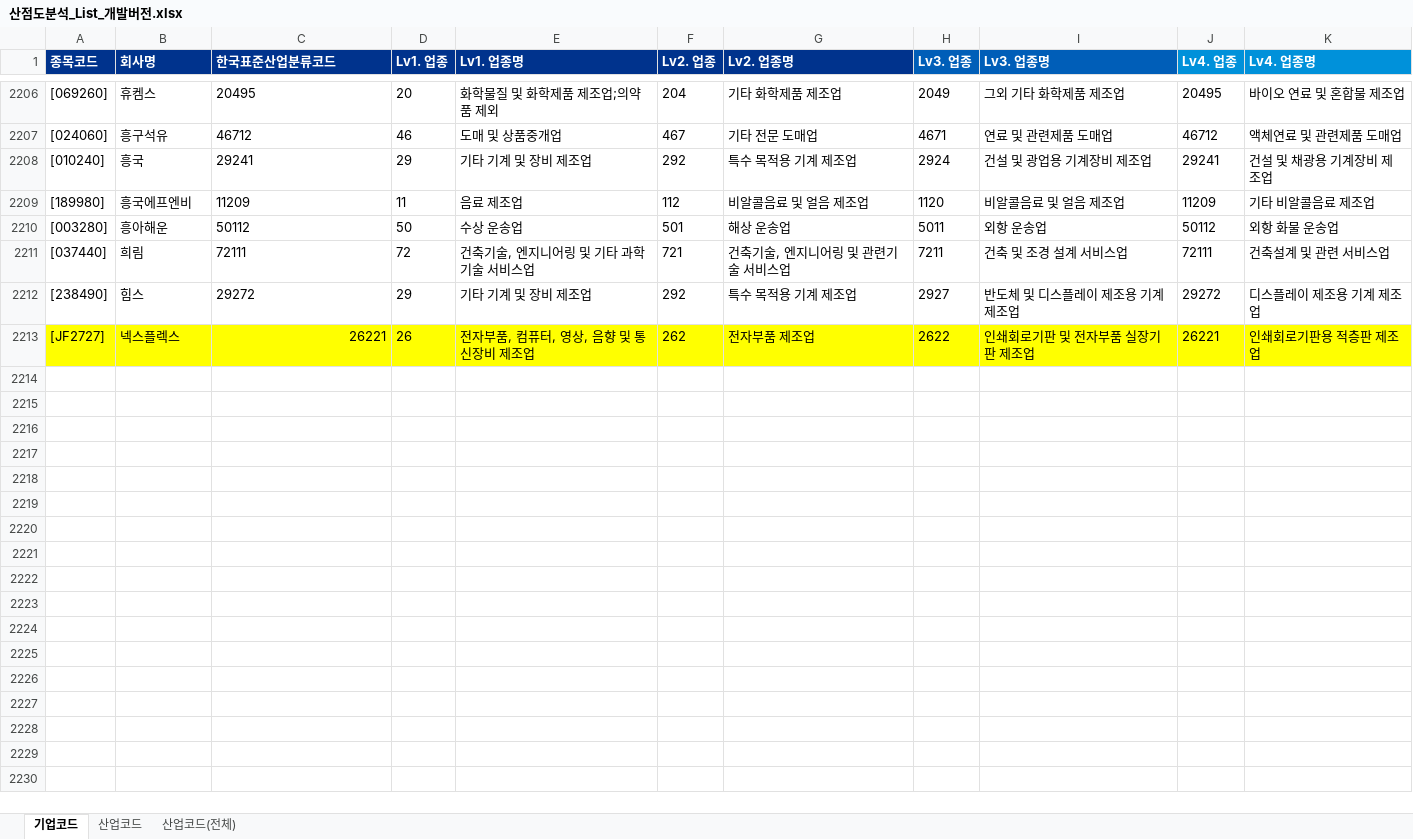
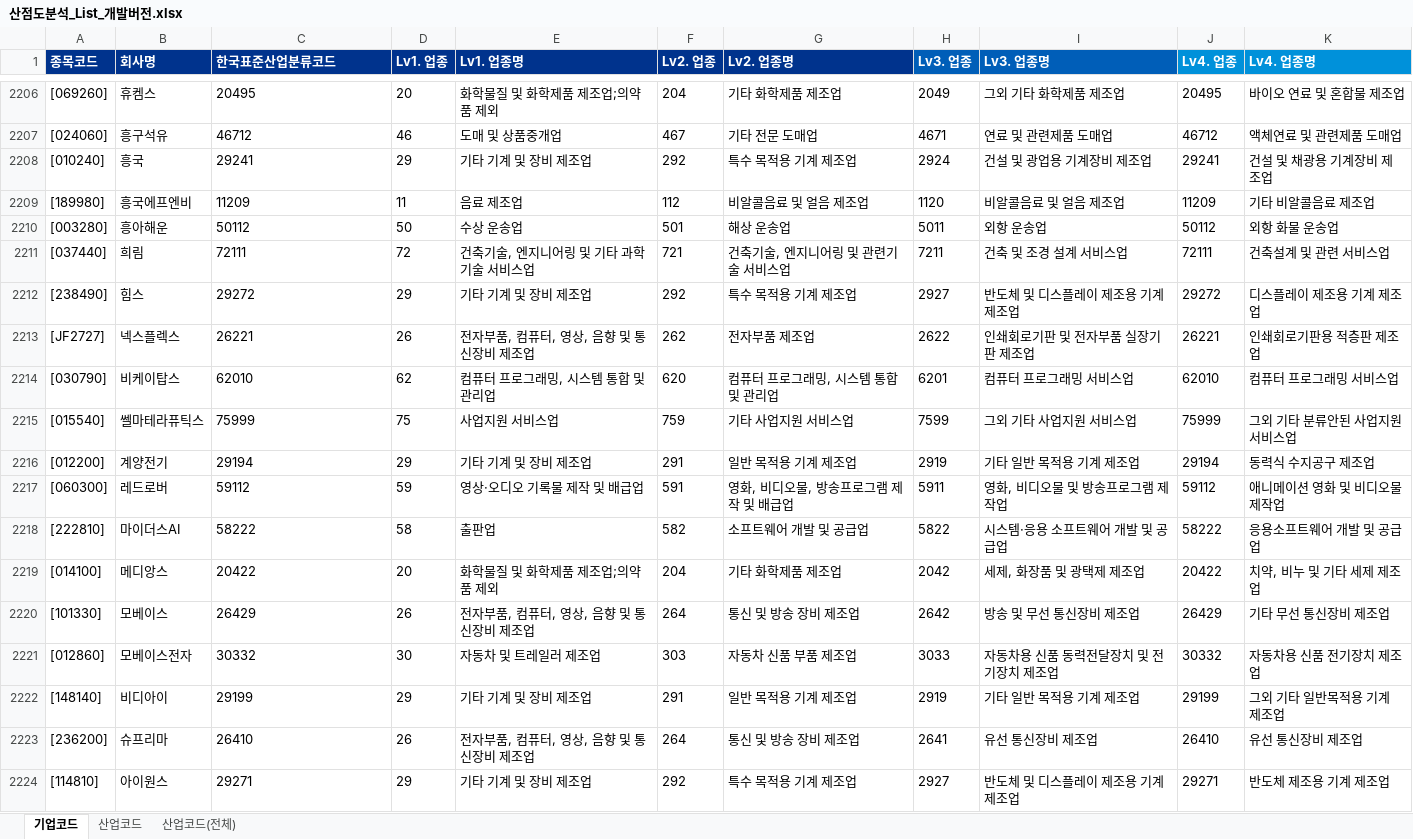
Before and after one commit to Sangjee-Jung/pybo, an Excel workbook: static/산점도분석_List_개발버전.xlsx, sheet 기업코드, drawn as a sheet; only a part is shown, gaps mark what is left out; values as stored, in another font and other column widths than the file's, no borders; the diff covers the shown part only; the diff names each change by its address in the sheet, - before the commit and + after, or states it on an @@ line.

```diff
--- a/static/산점도분석_List_개발버전.xlsx (sheet 기업코드)
+++ b/static/산점도분석_List_개발버전.xlsx (sheet 기업코드)
-A2213:K2213 fill: #FFFF00
+A2213:K2213 fill: none
-C2213 alignment: right
+C2213 alignment: left
+row 2214: [030790] | 비케이탑스 | 62010 | 62 | 컴퓨터 프로그래밍, 시스템 통합 및 관리업 | 620 | 컴퓨터 프로그래밍, 시스템 통합 및 관리업 | 6201 | 컴퓨터 프로그래밍 서비스업 | 62010 | 컴퓨터 프로그래밍 서비스업
+row 2215: [015540] | 쎌마테라퓨틱스 | 75999 | 75 | 사업지원 서비스업 | 759 | 기타 사업지원 서비스업 | 7599 | 그외 기타 사업지원 서비스업 | 75999 | 그외 기타 분류안된 사업지원 서비스업
+row 2216: [012200] | 계양전기 | 29194 | 29 | 기타 기계 및 장비 제조업 | 291 | 일반 목적용 기계 제조업 | 2919 | 기타 일반 목적용 기계 제조업 | 29194 | 동력식 수지공구 제조업
+row 2217: [060300] | 레드로버 | 59112 | 59 | 영상·오디오 기록물 제작 및 배급업 | 591 | 영화, 비디오물, 방송프로그램 제작 및 배급업 | 5911 | 영화, 비디오물 및 방송프로그램 제작업 | 59112 | 애니메이션 영화 및 비디오물 제작업
+row 2218: [222810] | 마이더스AI | 58222 | 58 | 출판업 | 582 | 소프트웨어 개발 및 공급업 | 5822 | 시스템·응용 소프트웨어 개발 및 공급업 | 58222 | 응용소프트웨어 개발 및 공급업
+row 2219: [014100] | 메디앙스 | 20422 | 20 | 화학물질 및 화학제품 제조업;의약품 제외 | 204 | 기타 화학제품 제조업 | 2042 | 세제, 화장품 및 광택제 제조업 | 20422 | 치약, 비누 및 기타 세제 제조업
+row 2220: [101330] | 모베이스 | 26429 | 26 | 전자부품, 컴퓨터, 영상, 음향 및 통신장비 제조업 | 264 | 통신 및 방송 장비 제조업 | 2642 | 방송 및 무선 통신장비 제조업 | 26429 | 기타 무선 통신장비 제조업
+row 2221: [012860] | 모베이스전자 | 30332 | 30 | 자동차 및 트레일러 제조업 | 303 | 자동차 신품 부품 제조업 | 3033 | 자동차용 신품 동력전달장치 및 전기장치 제조업 | 30332 | 자동차용 신품 전기장치 제조업
+row 2222: [148140] | 비디아이 | 29199 | 29 | 기타 기계 및 장비 제조업 | 291 | 일반 목적용 기계 제조업 | 2919 | 기타 일반 목적용 기계 제조업 | 29199 | 그외 기타 일반목적용 기계 제조업
+row 2223: [236200] | 슈프리마 | 26410 | 26 | 전자부품, 컴퓨터, 영상, 음향 및 통신장비 제조업 | 264 | 통신 및 방송 장비 제조업 | 2641 | 유선 통신장비 제조업 | 26410 | 유선 통신장비 제조업
+row 2224: [114810] | 아이원스 | 29271 | 29 | 기타 기계 및 장비 제조업 | 292 | 특수 목적용 기계 제조업 | 2927 | 반도체 및 디스플레이 제조용 기계 제조업 | 29271 | 반도체 제조용 기계 제조업
```
Also changed, not shown: 11 added rows and 1 edited cell elsewhere in this sheet, sheet 산업코드(전체), formulas that keep their value, 6 other files.
